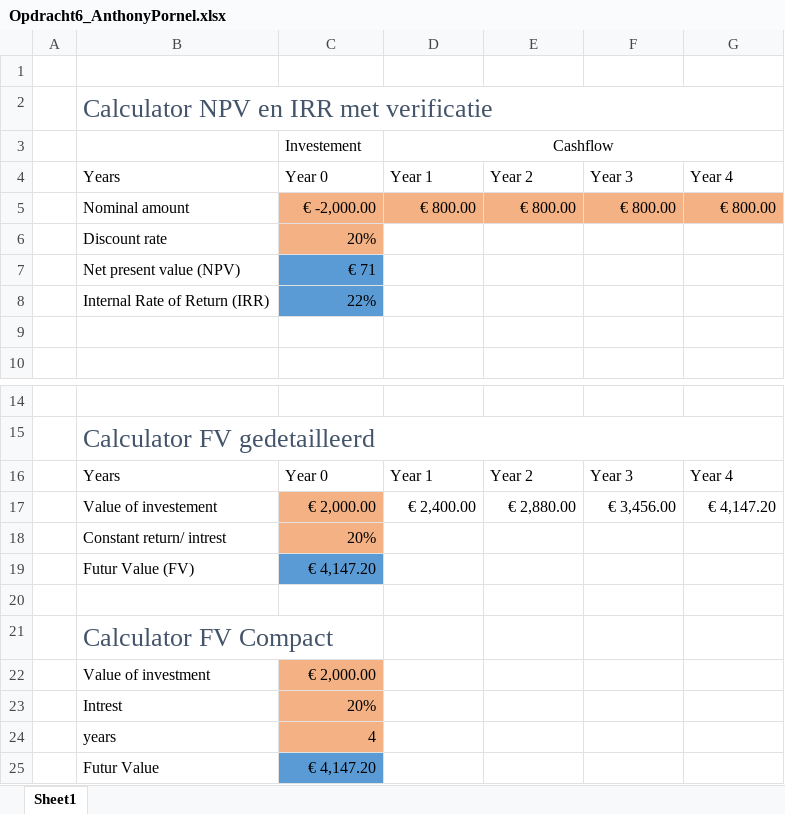
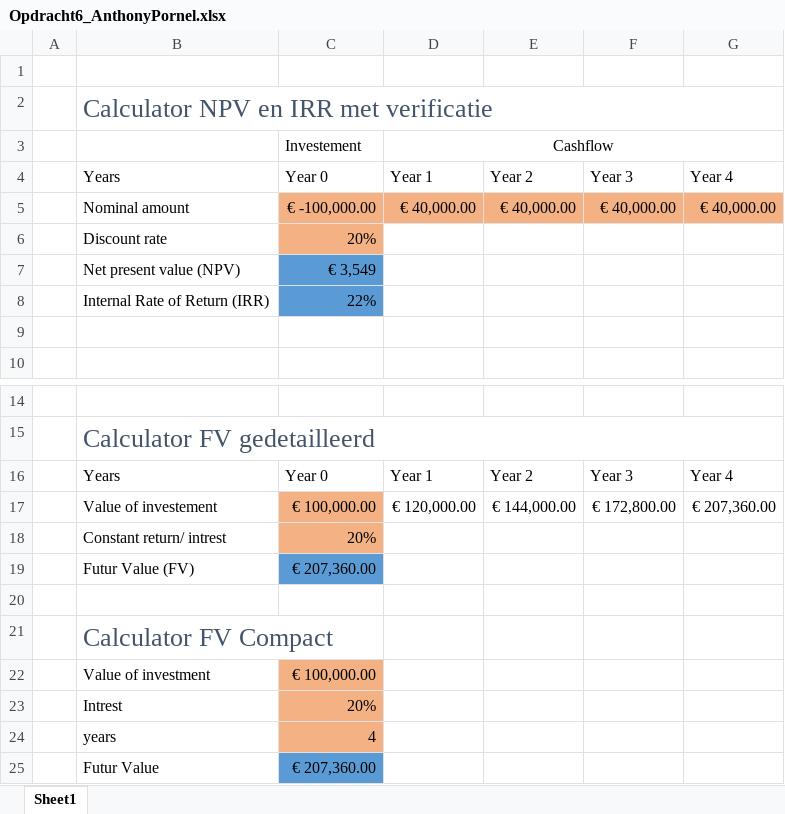
Before and after one commit to Anthony2159/SCI-AnthonyPornel-2223, an Excel workbook: Opdracht6_AnthonyPornel.xlsx, sheet Sheet1, drawn as a sheet; only a part is shown, gaps mark what is left out; values as stored, in another font and other column widths than the file's, no borders; charts and pictures and conditional formats not drawn; removed rows and columns are numbered as before the commit, all else as after; the diff names each change by its address in the sheet, - before the commit and + after, or states it on an @@ line.

Commit message:
Update Opdracht6_AnthonyPornel.xlsx

```diff
--- a/Opdracht6_AnthonyPornel.xlsx (sheet Sheet1)
+++ b/Opdracht6_AnthonyPornel.xlsx (sheet Sheet1)
-row 5:  | Nominal amount | € -2,000.00 | € 800.00 | € 800.00 | € 800.00 | € 800.00
+row 5:  | Nominal amount | € -100,000.00 | € 40,000.00 | € 40,000.00 | € 40,000.00 | € 40,000.00
-C7: € 71
+C7: € 3,549
-row 17:  | Value of investement | € 2,000.00 | € 2,400.00 | € 2,880.00 | € 3,456.00 | € 4,147.20
+row 17:  | Value of investement | € 100,000.00 | € 120,000.00 | € 144,000.00 | € 172,800.00 | € 207,360.00
-C19: € 4,147.20
+C19: € 207,360.00
-C22: € 2,000.00
+C22: € 100,000.00
-C25: € 4,147.20
+C25: € 207,360.00
```
Also changed, not shown: charts or pictures.
